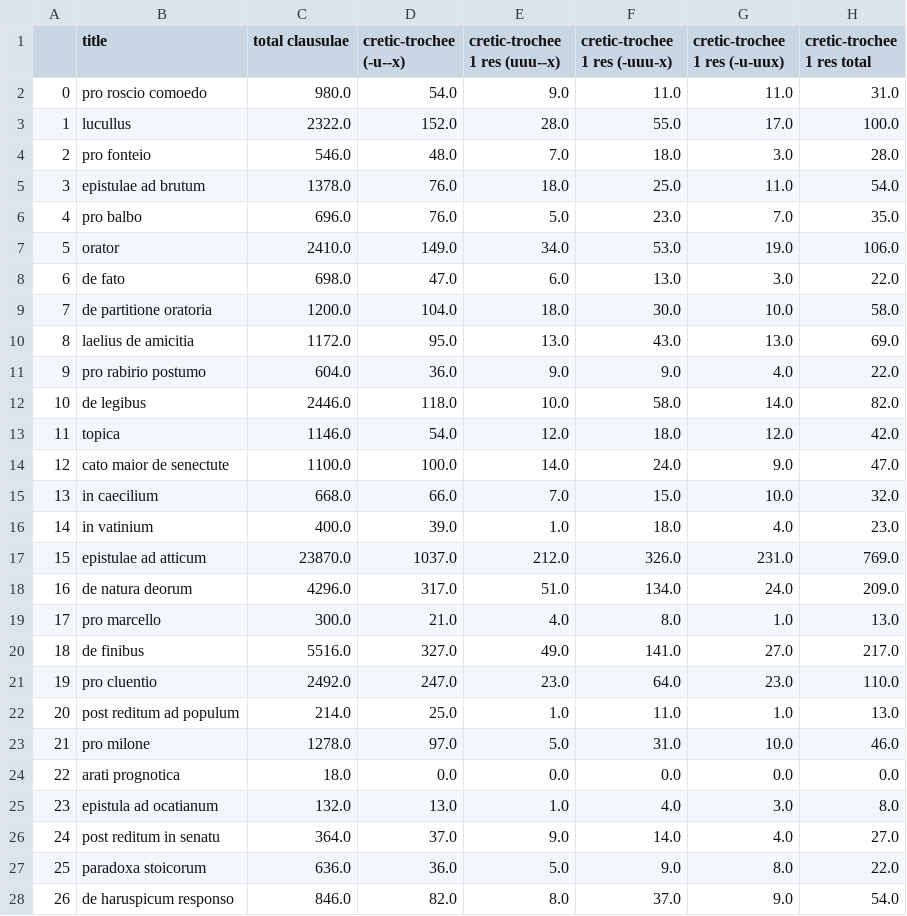
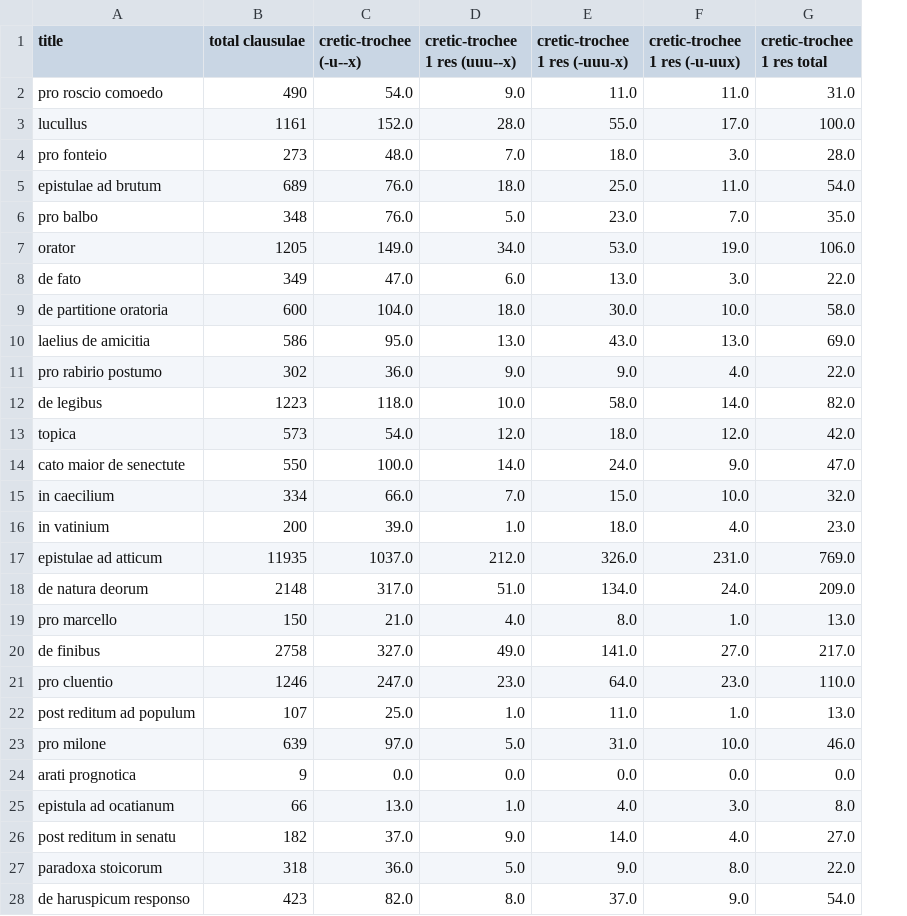
Before and after one commit to TylerKirby/latin-prose-rhythm, a CSV file: data/cicero_df.csv, drawn as a sheet; only a part is shown; removed rows and columns are numbered as before the commit, all else as after; the diff covers the shown part only; the diff names each change by its address in the sheet, - before the commit and + after, or states it on an @@ line.

Commit message:
fixed totals

```diff
--- a/data/cicero_df.csv
+++ b/data/cicero_df.csv
-column A, rows 2-28: 0 | 1 | 2 | 3 | 4 | 5 | 6 | 7 | 8 | 9 | 10 | 11 | 12 | 13 | 14 | 15 | 16 | 17 | 18 | 19 | 20 | 21 | 22 | 23 | 24 | 25 | 26
-B2 (total clausulae): 980.0
+B2 (total clausulae): 490
-B3 (total clausulae): 2322.0
+B3 (total clausulae): 1161
-B4 (total clausulae): 546.0
+B4 (total clausulae): 273
-B5 (total clausulae): 1378.0
+B5 (total clausulae): 689
-B6 (total clausulae): 696.0
+B6 (total clausulae): 348
-B7 (total clausulae): 2410.0
+B7 (total clausulae): 1205
-B8 (total clausulae): 698.0
+B8 (total clausulae): 349
-B9 (total clausulae): 1200.0
+B9 (total clausulae): 600
-B10 (total clausulae): 1172.0
+B10 (total clausulae): 586
-B11 (total clausulae): 604.0
+B11 (total clausulae): 302
-B12 (total clausulae): 2446.0
+B12 (total clausulae): 1223
-B13 (total clausulae): 1146.0
+B13 (total clausulae): 573
-B14 (total clausulae): 1100.0
+B14 (total clausulae): 550
-B15 (total clausulae): 668.0
+B15 (total clausulae): 334
-B16 (total clausulae): 400.0
+B16 (total clausulae): 200
-B17 (total clausulae): 23870.0
+B17 (total clausulae): 11935
-B18 (total clausulae): 4296.0
+B18 (total clausulae): 2148
-B19 (total clausulae): 300.0
+B19 (total clausulae): 150
-B20 (total clausulae): 5516.0
+B20 (total clausulae): 2758
-B21 (total clausulae): 2492.0
+B21 (total clausulae): 1246
-B22 (total clausulae): 214.0
+B22 (total clausulae): 107
-B23 (total clausulae): 1278.0
+B23 (total clausulae): 639
-B24 (total clausulae): 18.0
+B24 (total clausulae): 9
-B25 (total clausulae): 132.0
+B25 (total clausulae): 66
-B26 (total clausulae): 364.0
+B26 (total clausulae): 182
-B27 (total clausulae): 636.0
+B27 (total clausulae): 318
-B28 (total clausulae): 846.0
+B28 (total clausulae): 423
```
Also changed, not shown: 48 edited cells elsewhere in this file, 6 other files.
